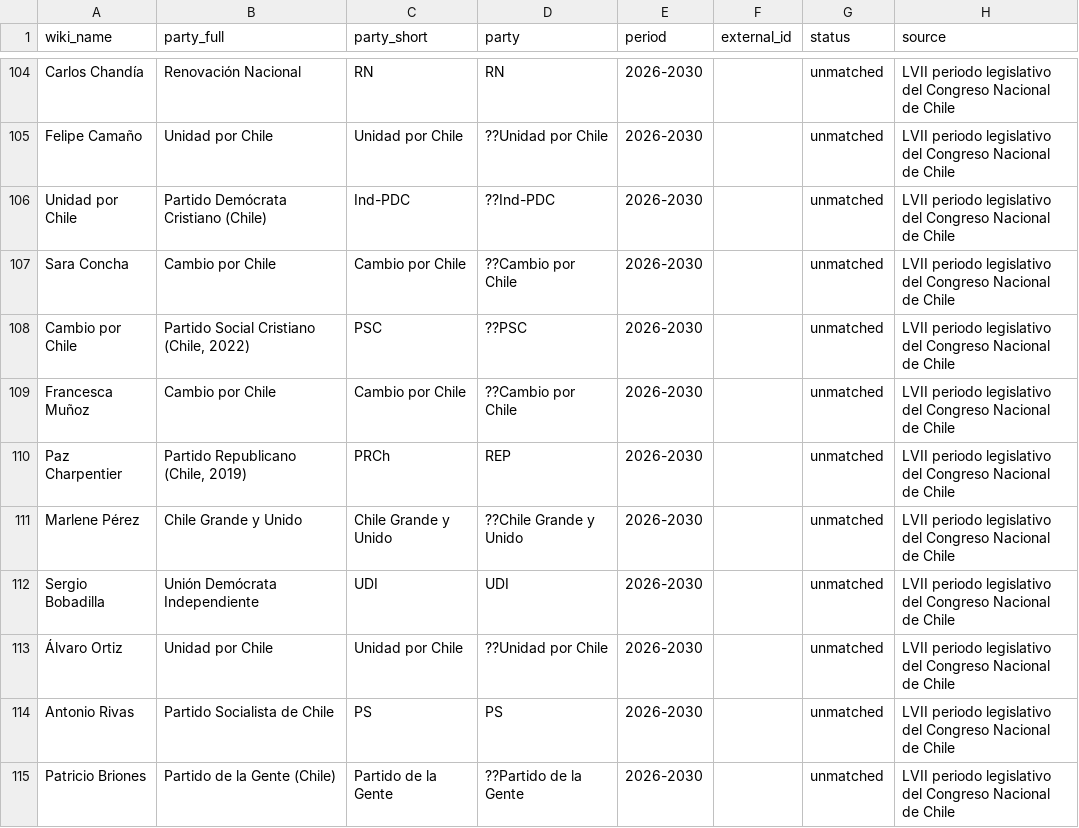
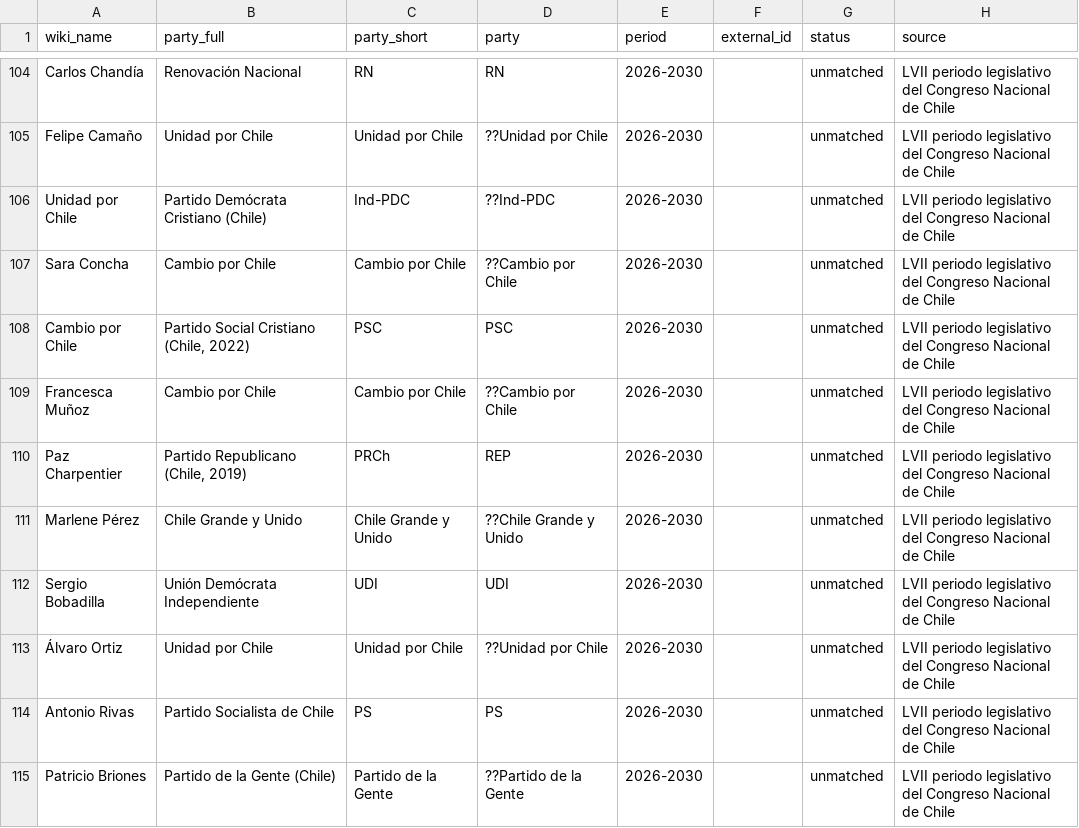
Before and after one commit to Dahep/senate-visualizer, a CSV file: data/affiliations.review.2026-2030.csv, drawn as a sheet; only a part is shown, gaps mark what is left out.

```diff
--- a/data/affiliations.review.2026-2030.csv
+++ b/data/affiliations.review.2026-2030.csv
@@ -107,3 +107,3 @@ Unidad por Chile,Partido Demócrata Cristiano (Chile),Ind-PDC,??Ind-PDC,2026-203
 Sara Concha,Cambio por Chile,Cambio por Chile,??Cambio por Chile,2026-2030,,unmatched,LVII periodo legislativo del Congreso Nacional de Chile
-Cambio por Chile,"Partido Social Cristiano (Chile, 2022)",PSC,??PSC,2026-2030,,unmatched,LVII periodo legislativo del Congreso Nacional de Chile
+Cambio por Chile,"Partido Social Cristiano (Chile, 2022)",PSC,PSC,2026-2030,,unmatched,LVII periodo legislativo del Congreso Nacional de Chile
 Francesca Muñoz,Cambio por Chile,Cambio por Chile,??Cambio por Chile,2026-2030,,unmatched,LVII periodo legislativo del Congreso Nacional de Chile
```
Also changed, not shown: data/affiliations.review.2018-2022.csv, data/affiliations.review.2022-2026.csv, 4 other files.
